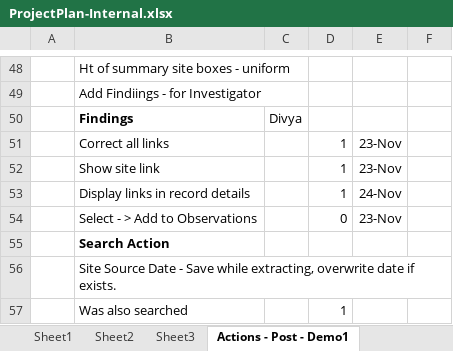
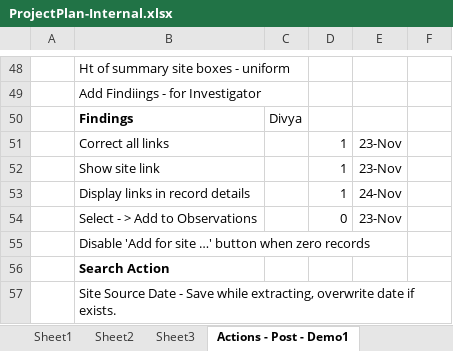
Before and after one commit to patricktaur/icon-ddas, an Excel workbook: Documents/Technical/ProjectPlan-Internal.xlsx, sheet Actions - Post - Demo1, drawn as a sheet; only a part is shown, gaps mark what is left out; the shorter side is filled out with more unchanged rows; values as stored, in another font and other column widths than the file's, no borders; the diff covers the shown part only; the diff names each change by its address in the sheet, - before the commit and + after, or states it on an @@ line.

```diff
--- a/Documents/Technical/ProjectPlan-Internal.xlsx (sheet Actions - Post - Demo1)
+++ b/Documents/Technical/ProjectPlan-Internal.xlsx (sheet Actions - Post - Demo1)
+row 55:  | Disable 'Add for site …' button when zero records
```
Also changed, not shown: 27 added rows elsewhere in this sheet, DDAS.API/DataFiles/Templates/DDAS_Upload_Template.xlsx, Documents/Technical/DDAS_Upload.xlsx, 23 other files.
